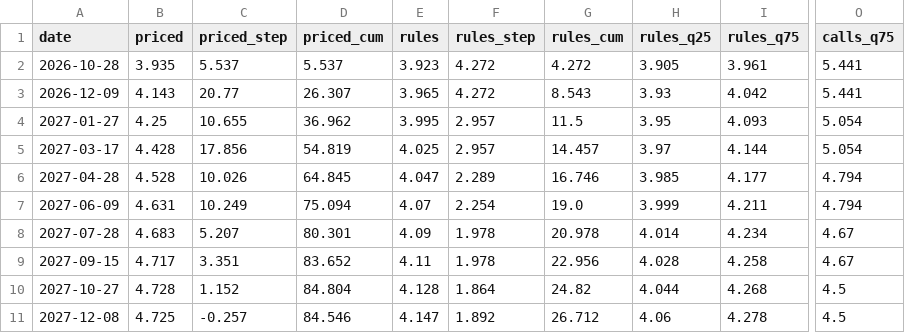
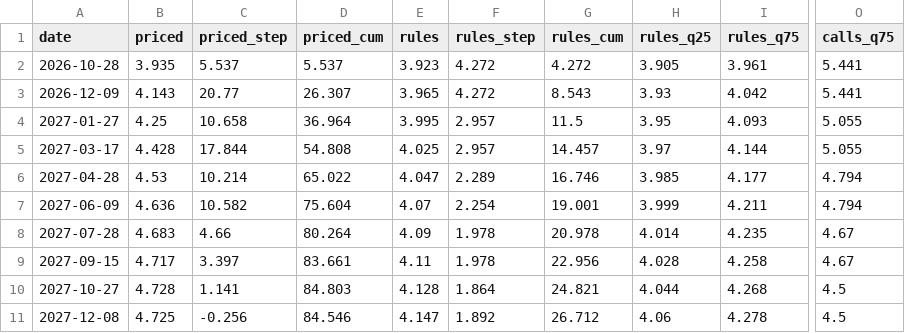
Before and after one commit to macroconvexity/arthurmota, a CSV file: curve/data/policy_path.csv, drawn as a sheet; only a part is shown, gaps mark what is left out; the diff names each change by its address in the sheet, - before the commit and + after, or states it on an @@ line.

```diff
--- a/curve/data/policy_path.csv
+++ b/curve/data/policy_path.csv
-C4 (priced_step): 10.655
+C4 (priced_step): 10.658
-D4 (priced_cum): 36.962
+D4 (priced_cum): 36.964
-O4:O5 (calls_q75): 5.054
+O4:O5 (calls_q75): 5.055
-C5 (priced_step): 17.856
+C5 (priced_step): 17.844
-D5 (priced_cum): 54.819
+D5 (priced_cum): 54.808
-B6 (priced): 4.528
+B6 (priced): 4.53
-C6 (priced_step): 10.026
+C6 (priced_step): 10.214
-D6 (priced_cum): 64.845
+D6 (priced_cum): 65.022
-B7 (priced): 4.631
+B7 (priced): 4.636
-C7 (priced_step): 10.249
+C7 (priced_step): 10.582
-D7 (priced_cum): 75.094
+D7 (priced_cum): 75.604
-G7 (rules_cum): 19.0
+G7 (rules_cum): 19.001
-C8 (priced_step): 5.207
+C8 (priced_step): 4.66
-D8 (priced_cum): 80.301
+D8 (priced_cum): 80.264
-I8 (rules_q75): 4.234
+I8 (rules_q75): 4.235
-C9 (priced_step): 3.351
+C9 (priced_step): 3.397
-D9 (priced_cum): 83.652
+D9 (priced_cum): 83.661
-C10 (priced_step): 1.152
+C10 (priced_step): 1.141
-D10 (priced_cum): 84.804
+D10 (priced_cum): 84.803
-G10 (rules_cum): 24.82
+G10 (rules_cum): 24.821
-C11 (priced_step): -0.257
+C11 (priced_step): -0.256
```
Also changed, not shown: curve/data/projections.csv, curve/data/rules.csv, 11 other files.
